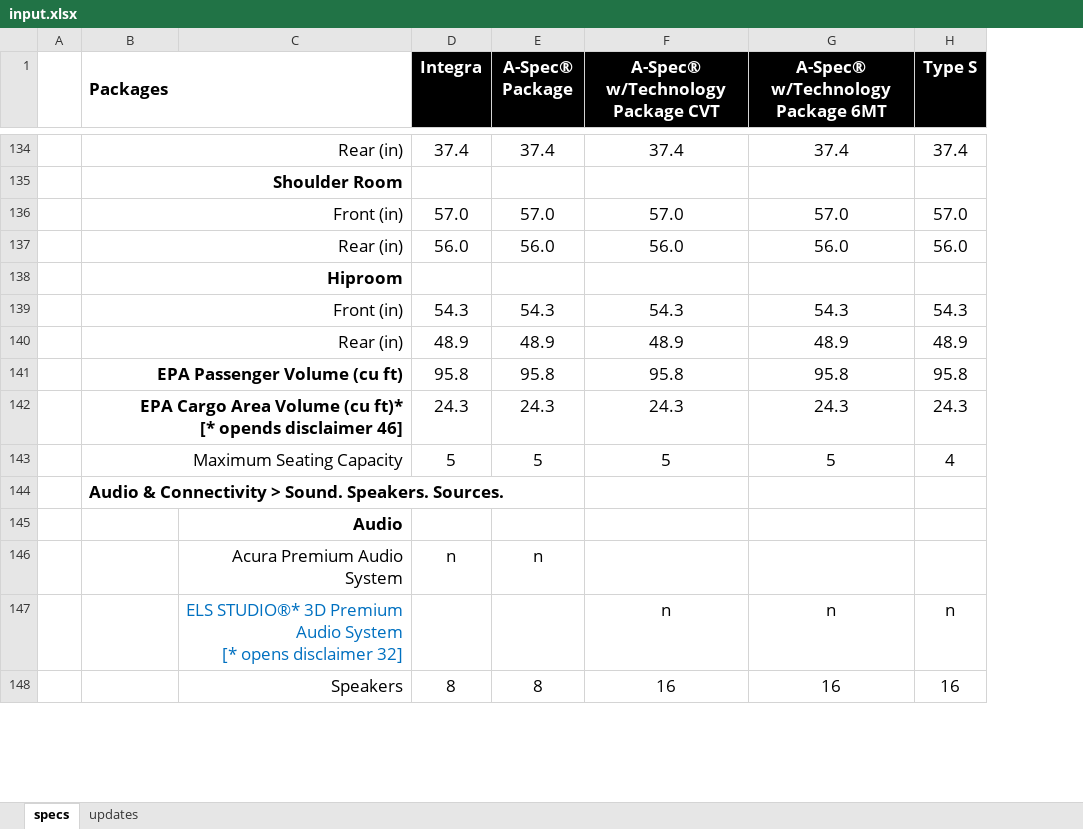
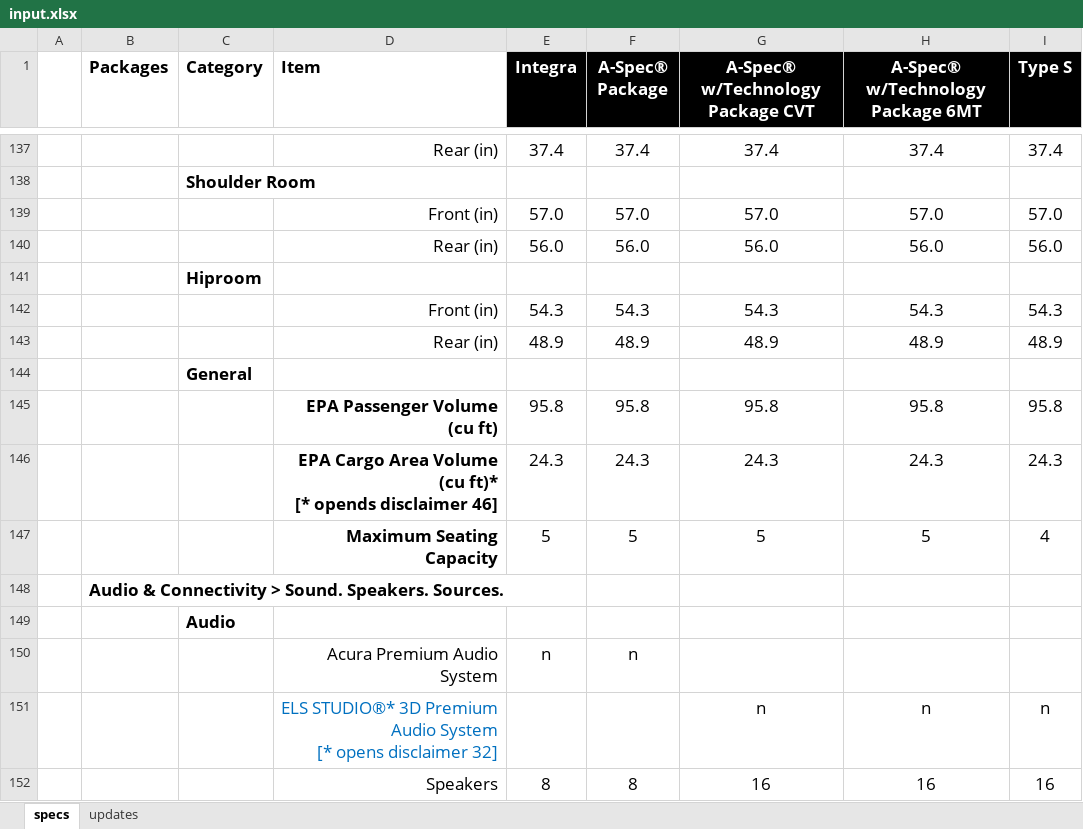
Before and after one commit to Alexander-Wong/MLaCTransformer, an Excel workbook: mock/input.xlsx, sheet specs, drawn as a sheet; only a part is shown, gaps mark what is left out; values as stored, in another font and other column widths than the file's, no borders; charts and pictures not drawn; removed rows and columns are numbered as before the commit, all else as after; ↵ is a line break in a cell; the diff covers the shown part only; the diff names each change by its address in the sheet, - before the commit and + after, or states it on an @@ line.

```diff
--- a/mock/input.xlsx (sheet specs)
+++ b/mock/input.xlsx (sheet specs)
-column A, empty
+column A, empty
+column C (Category), rows 138-141: Shoulder Room |  |  | Hiproom; row 149: Audio
-B1:C1 merged
-D1: (empty)
+D1: Item
-B137 (Packages): Rear (in)
+B137 (Packages): (empty)
-B134:C134 merged
-D137 (Item): (empty)
+D137 (Item): Rear (in)
-B138 (Packages): Shoulder Room
+B138 (Packages): (empty)
-B135:C135 merged
-B139 (Packages): Front (in)
+B139 (Packages): (empty)
-B136:C136 merged
-D139 (Item): (empty)
+D139 (Item): Front (in)
-B140 (Packages): Rear (in)
+B140 (Packages): (empty)
-B137:C137 merged
-D140 (Item): (empty)
+D140 (Item): Rear (in)
-B141 (Packages): Hiproom
+B141 (Packages): (empty)
-B138:C138 merged
-B142 (Packages): Front (in)
+B142 (Packages): (empty)
-B139:C139 merged
-D142 (Item): (empty)
+D142 (Item): Front (in)
-B143 (Packages): Rear (in)
+B143 (Packages): (empty)
-B140:C140 merged
-D143 (Item): (empty)
+D143 (Item): Rear (in)
+row 144:  |  | General
-B145 (Packages): EPA Passenger Volume (cu ft)
+B145 (Packages): (empty)
-B141:C141 merged
-D145 (Item): (empty)
+D145 (Item): EPA Passenger Volume (cu ft)
-B146 (Packages): EPA Cargo Area Volume (cu ft)* ↵ [* opends disclaimer 46]
+B146 (Packages): (empty)
-B142:C142 merged
-D146 (Item): (empty)
+D146 (Item): EPA Cargo Area Volume (cu ft)* ↵ [* opends disclaimer 46]
-B147 (Packages): Maximum Seating Capacity
+B147 (Packages): (empty)
-B143:C143 merged
-D147 (Item): (empty)
+D147 (Item): Maximum Seating Capacity
-D149 (Item): Audio
+D149 (Item): (empty)
```
Also changed, not shown: 30 added rows, 26 removed rows, 1 moved row, 238 edited cells and merged cells elsewhere in this sheet, 3 other files.
